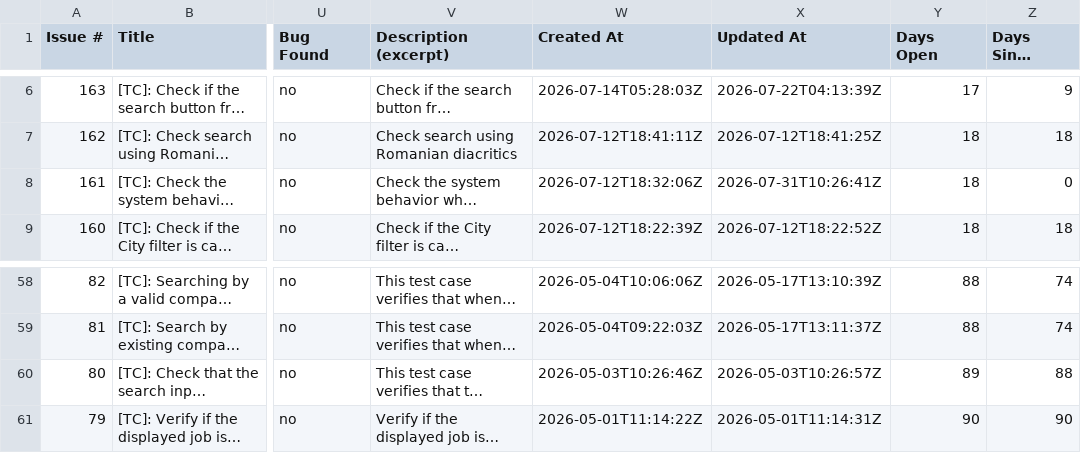
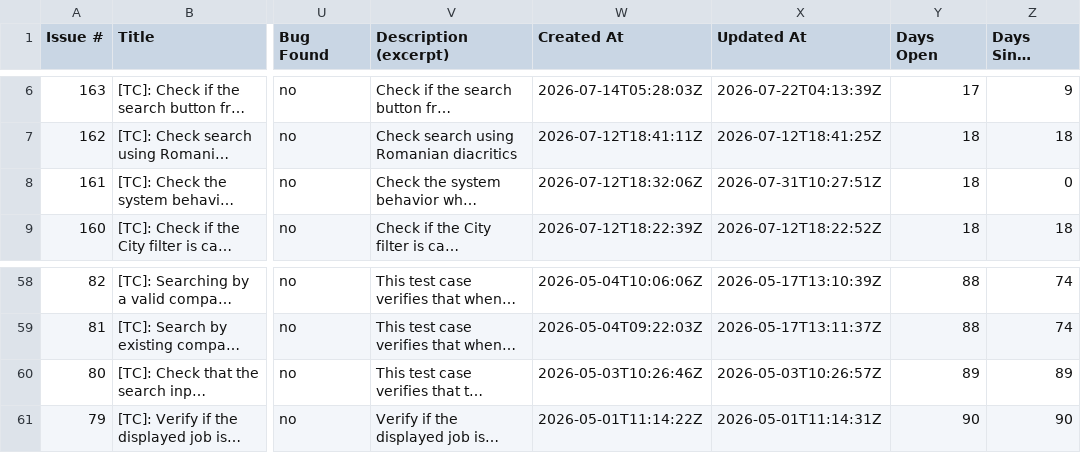
Before and after one commit to TCs-for-Association-projects/Peviitor_TC, a CSV file: docs/test-matrix.csv, drawn as a sheet; only a part is shown, gaps mark what is left out; long unchanged cells end in …; the diff names each change by its address in the sheet, - before the commit and + after, or states it on an @@ line.

```diff
--- a/docs/test-matrix.csv
+++ b/docs/test-matrix.csv
-X8 (Updated At): 2026-07-31T10:26:41Z
+X8 (Updated At): 2026-07-31T10:27:51Z
-Z60 (Days Since Update): 88
+Z60 (Days Since Update): 89
```
Also changed, not shown: 2 other files.
